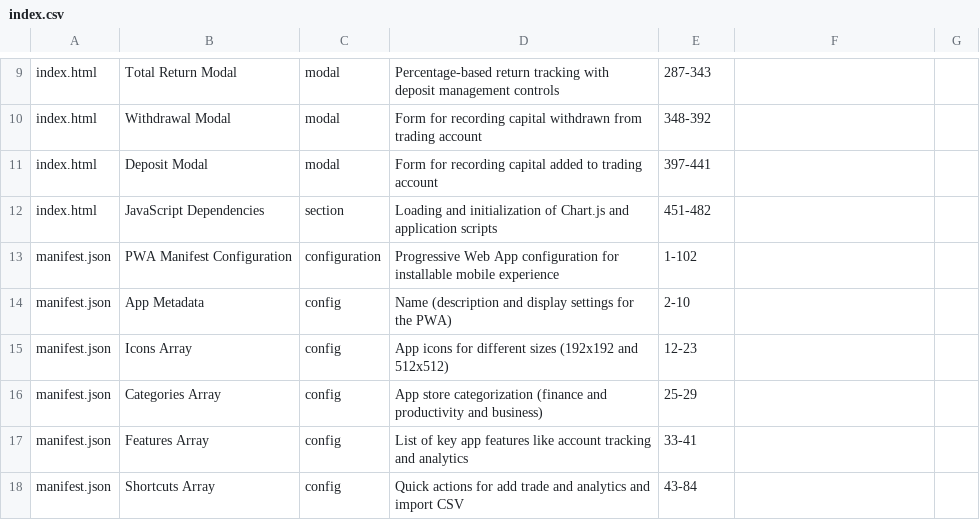
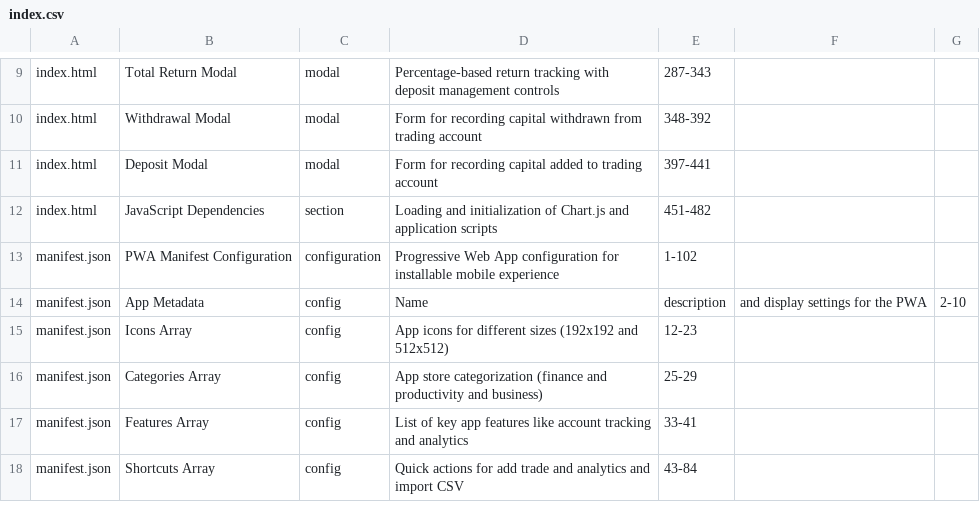
Before and after one commit to StatikFinTech-LLC/SFTi-Pennies, a CSV file: index.csv, drawn as a sheet; only a part is shown, gaps mark what is left out.

```diff
--- a/index.csv
+++ b/index.csv
@@ -13,3 +13,3 @@ index.html,JavaScript Dependencies,section,Loading and initialization of Chart.j
 manifest.json,PWA Manifest Configuration,configuration,Progressive Web App configuration for installable mobile experience,1-102
-manifest.json,App Metadata,config,Name (description and display settings for the PWA),2-10
+manifest.json,App Metadata,config,Name, description, and display settings for the PWA,2-10
 manifest.json,Icons Array,config,App icons for different sizes (192x192 and 512x512),12-23
```
